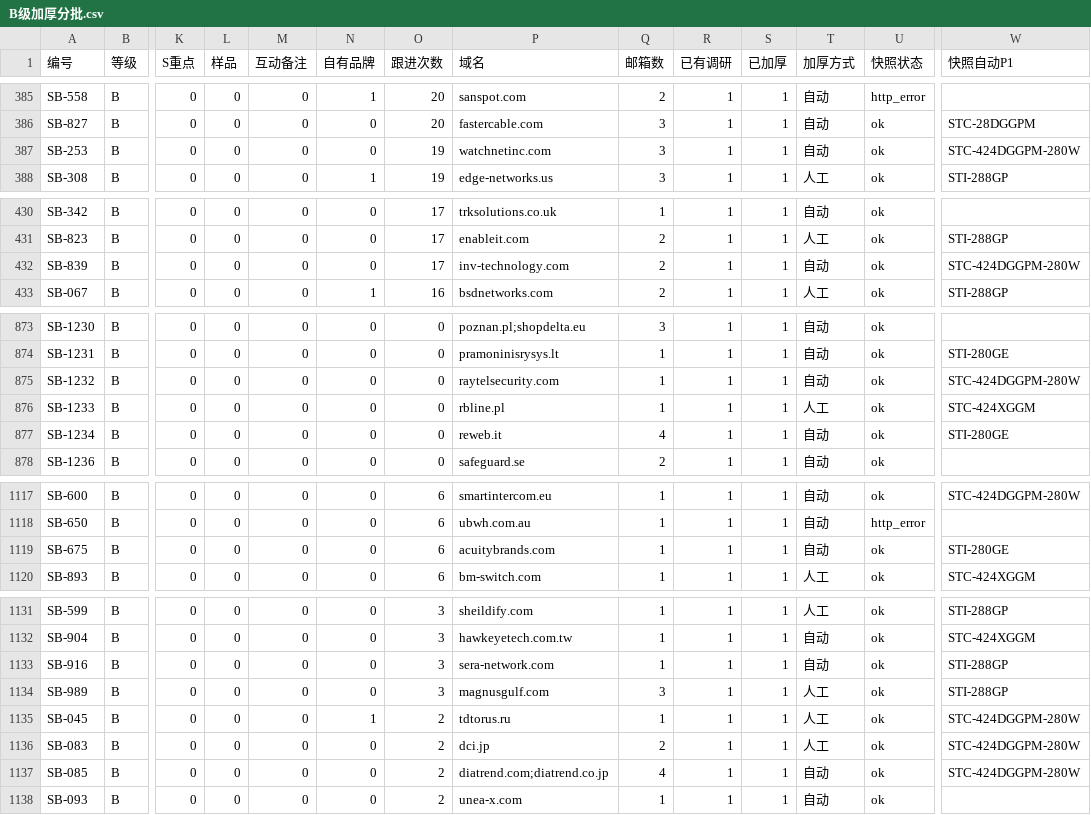
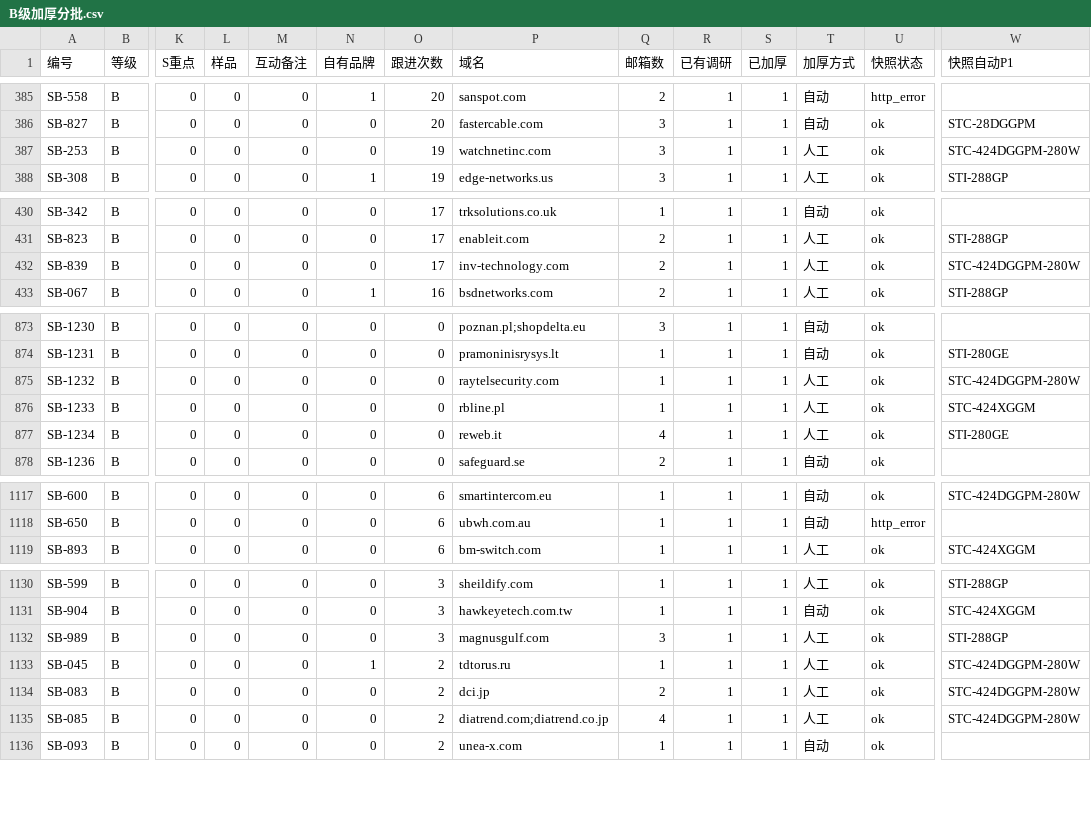
Before and after one commit to elsasaga-cloud/Planet, a CSV file: data/saga_clients/B级加厚分批.csv, drawn as a sheet; only a part is shown, gaps mark what is left out; removed rows and columns are numbered as before the commit, all else as after; rows hold the shown columns only; the diff covers the shown part only; the diff names each change by its address in the sheet, - before the commit and + after, or states it on an @@ line.

Commit message:
T27-R6: B 级 T4/T5 人工复核批 60 ×16（WatchNET/A-LAN/ELPRO/VIDOS/InLine/AIXONTEC/Diatrend/Cominet/Dynavision OEM 30；BlueNote/REweb/MNS 25；Raytel/Yatun 20；降 C Acuity Brands 巨头（国别更正 美国）、Sera Network 台湾同行）
Co-authored-by: arena-agent <297053741+arena-agent@users.noreply.github.com>

```diff
--- a/data/saga_clients/B级加厚分批.csv
+++ b/data/saga_clients/B级加厚分批.csv
-T387 (加厚方式): 自动
+T387 (加厚方式): 人工
-T432 (加厚方式): 自动
+T432 (加厚方式): 人工
-T875 (加厚方式): 自动
+T875 (加厚方式): 人工
-T877 (加厚方式): 自动
+T877 (加厚方式): 人工
-row 1119: SB-675 | B | 0 | 0 | 0 | 0 | 6 | acuitybrands.com | 1 | 1 | 1 | 自动 | ok | STI-280GE
-row 1133: SB-916 | B | 0 | 0 | 0 | 0 | 3 | sera-network.com | 1 | 1 | 1 | 自动 | ok | STI-288GP
-T1135 (加厚方式): 自动
+T1135 (加厚方式): 人工
```
Also changed, not shown: 9 edited cells elsewhere in this file, 40 other files.
